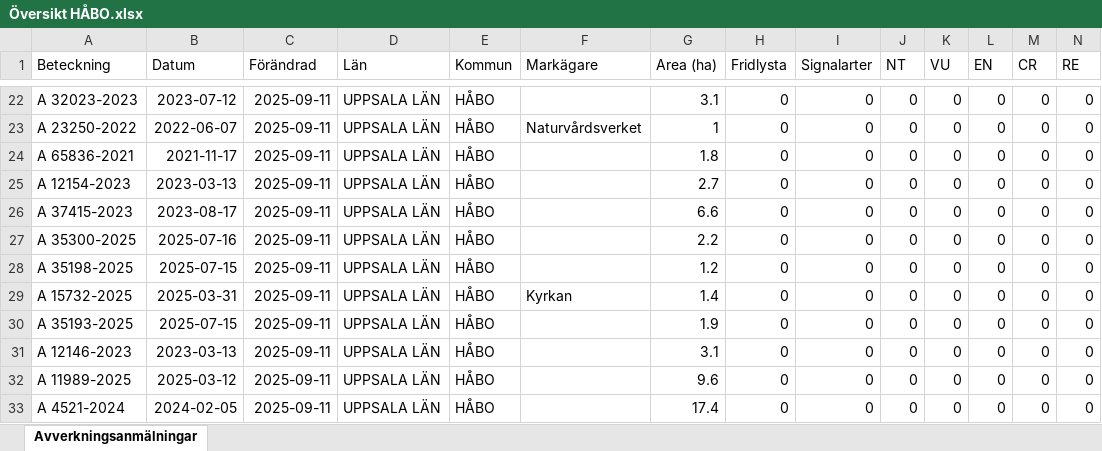
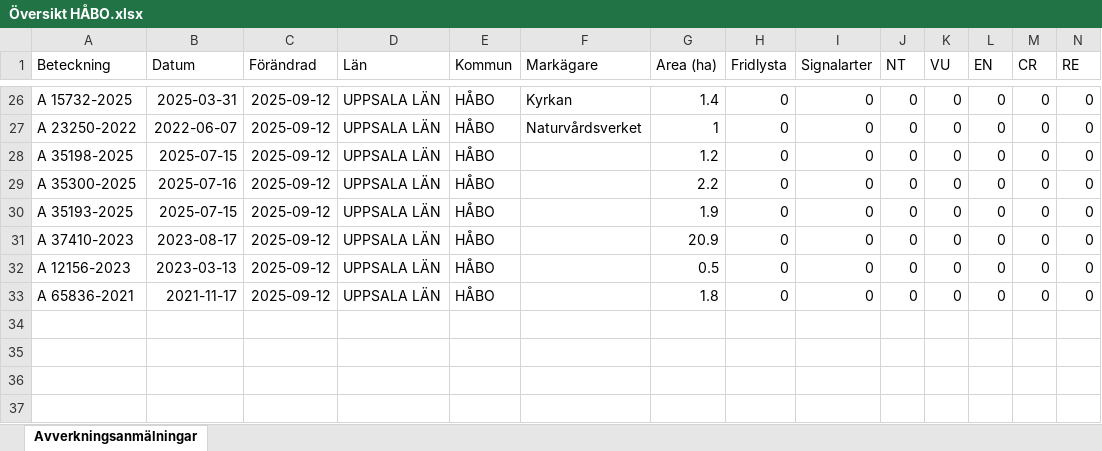
Before and after one commit to klasma/Logging_0305, an Excel workbook: Översikt HÅBO.xlsx, sheet Avverkningsanmälningar, drawn as a sheet; only a part is shown, gaps mark what is left out; values as stored, in another font and other column widths than the file's, no borders; removed rows and columns are numbered as before the commit, all else as after; rows hold the shown columns only; the diff covers the shown part only; the diff names each change by its address in the sheet, - before the commit and + after, or states it on an @@ line.

```diff
--- a/Översikt HÅBO.xlsx (sheet Avverkningsanmälningar)
+++ b/Översikt HÅBO.xlsx (sheet Avverkningsanmälningar)
-A26 (Beteckning): A 32023-2023
+A26 (Beteckning): A 15732-2025
-B26 (Datum): 2023-07-12
+B26 (Datum): 2025-03-31
-C26:C27 (Förändrad): 2025-09-11
+C26:C27 (Förändrad): 2025-09-12
-F26 (Markägare): (empty)
+F26 (Markägare): Kyrkan
-G26 (Area (ha)): 3.1
+G26 (Area (ha)): 1.4
-row 24: A 65836-2021 | 2021-11-17 | 2025-09-11 | UPPSALA LÄN | HÅBO |  | 1.8 | 0 | 0 | 0 | 0 | 0 | 0 | 0
-row 25: A 12154-2023 | 2023-03-13 | 2025-09-11 | UPPSALA LÄN | HÅBO |  | 2.7 | 0 | 0 | 0 | 0 | 0 | 0 | 0
-A28 (Beteckning): A 37415-2023
+A28 (Beteckning): A 35198-2025
-B28 (Datum): 2023-08-17
+B28 (Datum): 2025-07-15
-C28:C29 (Förändrad): 2025-09-11
+C28:C29 (Förändrad): 2025-09-12
-G28 (Area (ha)): 6.6
+G28 (Area (ha)): 1.2
-row 28: A 35198-2025 | 2025-07-15 | 2025-09-11 | UPPSALA LÄN | HÅBO |  | 1.2 | 0 | 0 | 0 | 0 | 0 | 0 | 0
-row 29: A 15732-2025 | 2025-03-31 | 2025-09-11 | UPPSALA LÄN | HÅBO | Kyrkan | 1.4 | 0 | 0 | 0 | 0 | 0 | 0 | 0
-C30:C33 (Förändrad): 2025-09-11
+C30:C33 (Förändrad): 2025-09-12
-A31 (Beteckning): A 12146-2023
+A31 (Beteckning): A 37410-2023
-B31 (Datum): 2023-03-13
+B31 (Datum): 2023-08-17
-G31 (Area (ha)): 3.1
+G31 (Area (ha)): 20.9
-A32 (Beteckning): A 11989-2025
+A32 (Beteckning): A 12156-2023
-B32 (Datum): 2025-03-12
+B32 (Datum): 2023-03-13
-G32 (Area (ha)): 9.6
+G32 (Area (ha)): 0.5
-A33 (Beteckning): A 4521-2024
+A33 (Beteckning): A 65836-2021
-B33 (Datum): 2024-02-05
+B33 (Datum): 2021-11-17
-G33 (Area (ha)): 17.4
+G33 (Area (ha)): 1.8
```
Also changed, not shown: 7 added rows, 3 removed rows and 27 edited cells elsewhere in this sheet, artfynd/A 16618-2024 artfynd.xlsx, artfynd/A 22010-2025 artfynd.xlsx, 45 other files.
